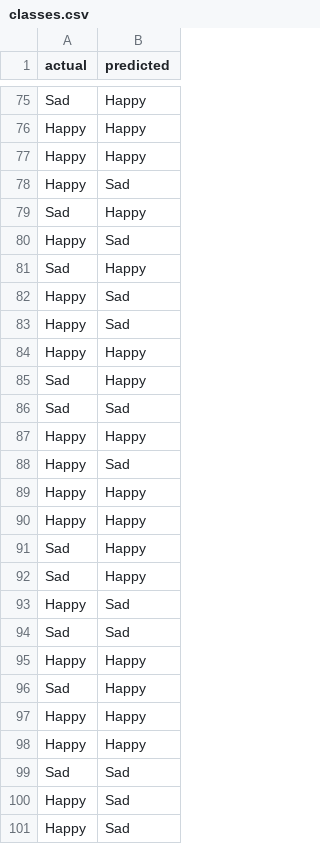
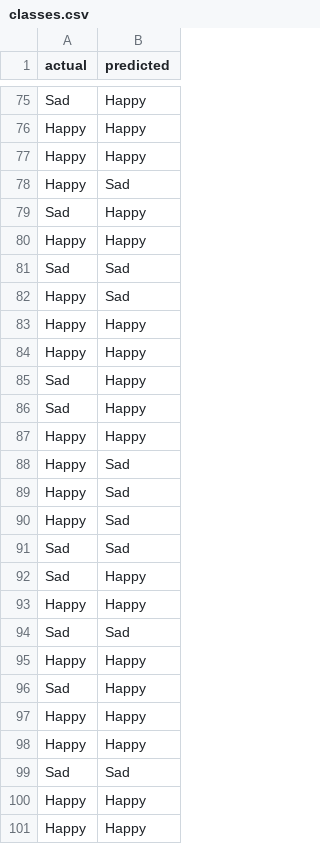
Before and after one commit to ahmadnouh97/lyrics-emotions-recognition, a CSV file: plots/classes.csv, drawn as a sheet; only a part is shown, gaps mark what is left out; the diff covers the shown part only.

```diff
--- a/plots/classes.csv
+++ b/plots/classes.csv
@@ -79,10 +79,4 @@ Happy,Sad
 Sad,Happy
-Happy,Sad
-Sad,Happy
-Happy,Sad
-Happy,Sad
 Happy,Happy
-Sad,Happy
 Sad,Sad
-Happy,Happy
 Happy,Sad
@@ -92,3 +86,9 @@ Sad,Happy
 Sad,Happy
+Happy,Happy
 Happy,Sad
+Happy,Sad
+Happy,Sad
+Sad,Sad
+Sad,Happy
+Happy,Happy
 Sad,Sad
@@ -99,3 +99,3 @@ Happy,Happy
 Sad,Sad
-Happy,Sad
-Happy,Sad
+Happy,Happy
+Happy,Happy
```
Also changed, not shown: 1 added row, 1 removed row and 18 moved rows elsewhere in this file, 4 other files.
